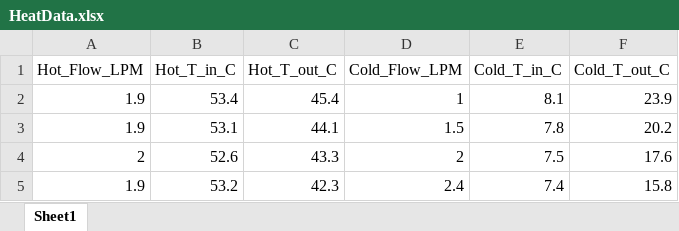
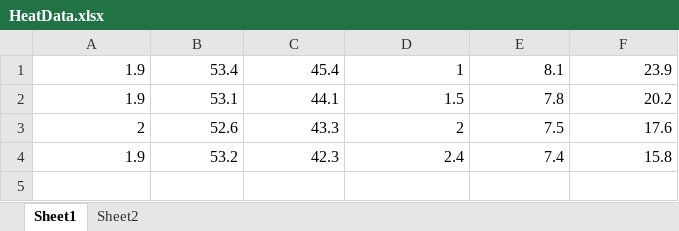
Before and after one commit to marylinhuff/CBELab, an Excel workbook: HeatData.xlsx, sheet Sheet1, drawn as a sheet; values as stored, in another font and other column widths than the file's, no borders; the diff names each change by its address in the sheet, - before the commit and + after, or states it on an @@ line.

```diff
--- a/HeatData.xlsx (sheet Sheet1)
+++ b/HeatData.xlsx (sheet Sheet1)
+sheet tab: Sheet2
-row 1: Hot_Flow_LPM | Hot_T_in_C | Hot_T_out_C | Cold_Flow_LPM | Cold_T_in_C | Cold_T_out_C
```
